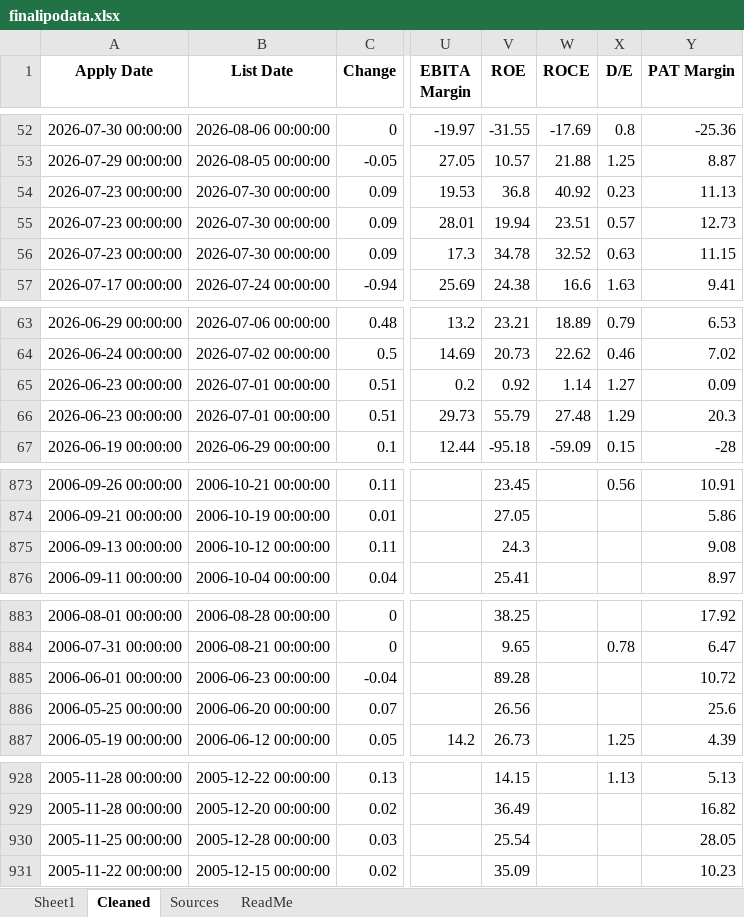
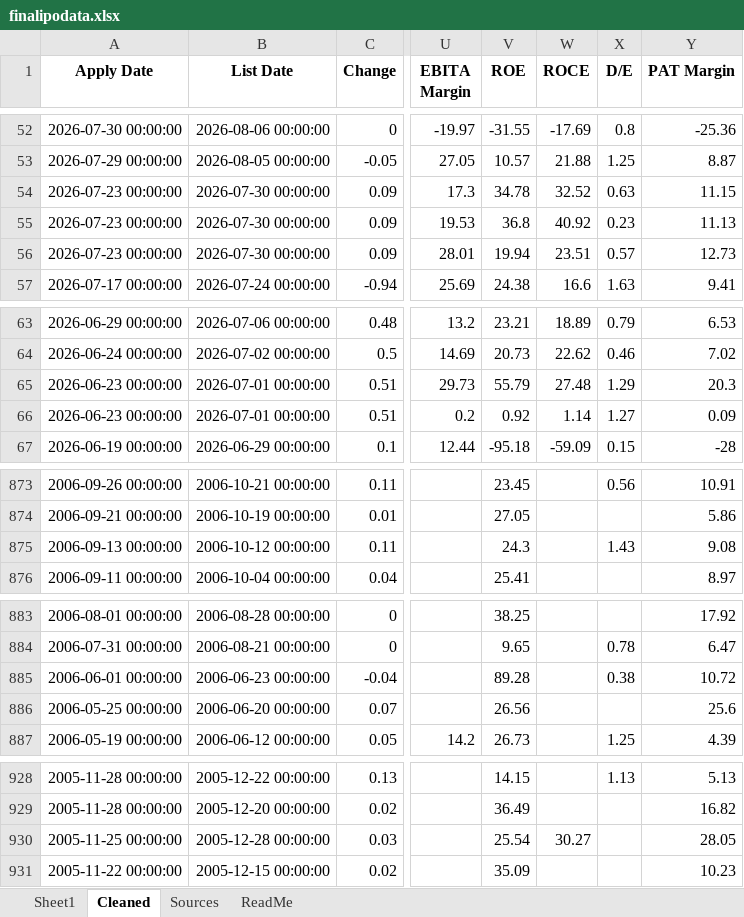
Before and after one commit to rohanbeingsocial/ipo-radar, an Excel workbook: ipodata/finalipodata.xlsx, sheet Cleaned, drawn as a sheet; only a part is shown, gaps mark what is left out; values as stored, in another font and other column widths than the file's, no borders; the diff covers the shown part only; the diff names each change by its address in the sheet, - before the commit and + after, or states it on an @@ line.

```diff
--- a/ipodata/finalipodata.xlsx (sheet Cleaned)
+++ b/ipodata/finalipodata.xlsx (sheet Cleaned)
@@ row 56 moved to row 54: 2026-07-23 00:00:00 @@
@@ row 66 moved to row 65: 2026-06-23 00:00:00 @@
-X875 (D/E): (empty)
+X875 (D/E): 1.43
-X885 (D/E): (empty)
+X885 (D/E): 0.38
-W930 (ROCE): (empty)
+W930 (ROCE): 30.27
```
Also changed, not shown: 7 moved rows elsewhere in this sheet, sheet Sheet1, sheet Sources, ipodata/finalipodata_expanded_20yr.xlsx, 44 other files.
